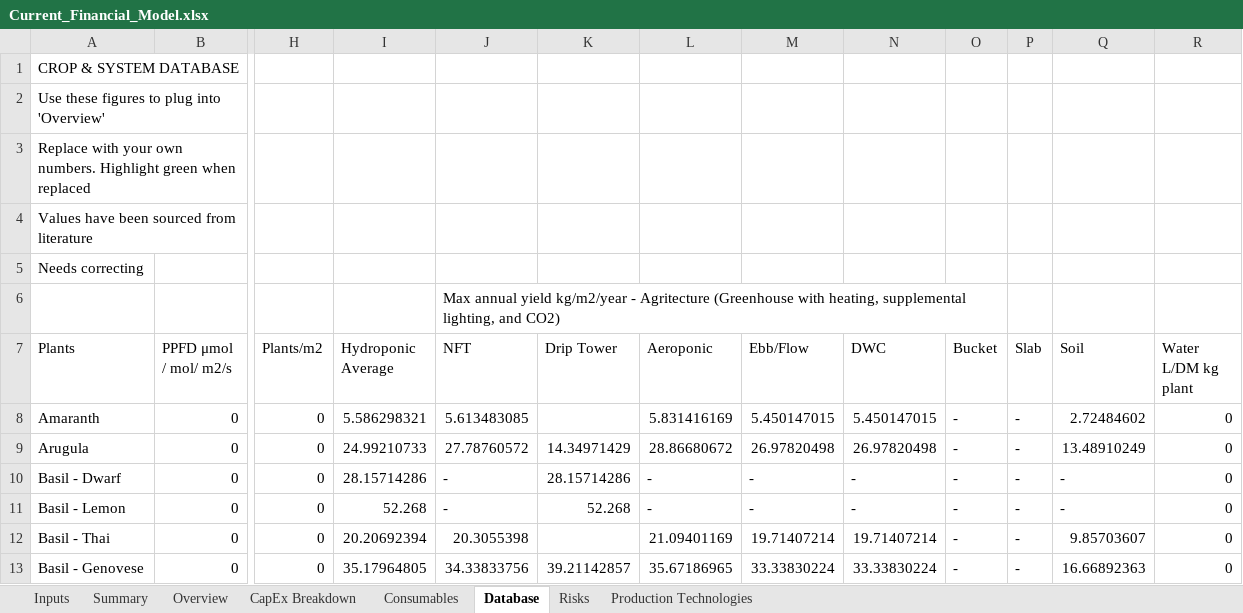
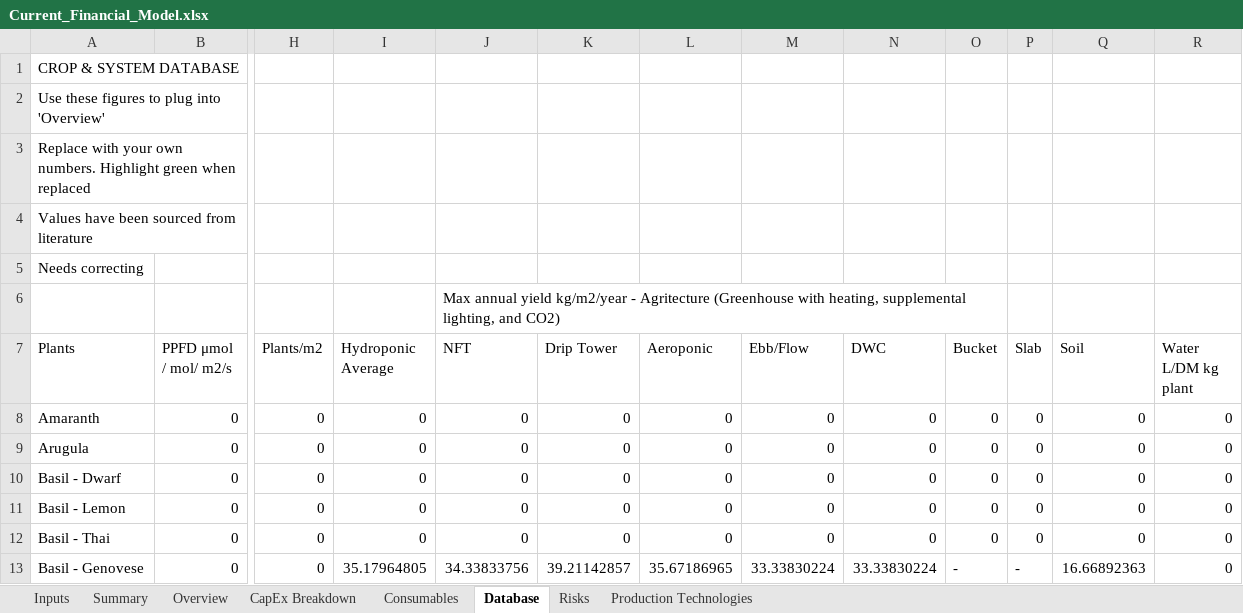
Before and after one commit to GaiaKnowledge/VerticalFarming, an Excel workbook: Current_Financial_Model.xlsx, sheet Database, drawn as a sheet; only a part is shown, gaps mark what is left out; values as stored, in another font and other column widths than the file's, no cell formats; charts and pictures not drawn; the diff covers the shown part only; the diff names each change by its address in the sheet, - before the commit and + after, or states it on an @@ line.

```diff
--- a/Current_Financial_Model.xlsx (sheet Database)
+++ b/Current_Financial_Model.xlsx (sheet Database)
-I8 (Hydroponic Average): 5.586298321
+I8 (Hydroponic Average): 0
-J8 (NFT): 5.613483085
+J8 (NFT): 0
-K8 (Drip Tower): (empty)
+K8 (Drip Tower): 0
-L8 (Aeroponic): 5.831416169
+L8 (Aeroponic): 0
-M8 (Ebb/Flow): 5.450147015
+M8 (Ebb/Flow): 0
-N8 (DWC): 5.450147015
+N8 (DWC): 0
-O8:O12 (Bucket): -
+O8:O12 (Bucket): 0
-P8:P12 (Slab): -
+P8:P12 (Slab): 0
-Q8 (Soil): 2.72484602
+Q8 (Soil): 0
-I9 (Hydroponic Average): 24.99210733
+I9 (Hydroponic Average): 0
-J9 (NFT): 27.78760572
+J9 (NFT): 0
-K9 (Drip Tower): 14.34971429
+K9 (Drip Tower): 0
-L9 (Aeroponic): 28.86680672
+L9 (Aeroponic): 0
-M9 (Ebb/Flow): 26.97820498
+M9 (Ebb/Flow): 0
-N9 (DWC): 26.97820498
+N9 (DWC): 0
-Q9 (Soil): 13.48910249
+Q9 (Soil): 0
-I10 (Hydroponic Average): 28.15714286
+I10 (Hydroponic Average): 0
-J10:J11 (NFT): -
+J10:J11 (NFT): 0
-K10 (Drip Tower): 28.15714286
+K10 (Drip Tower): 0
-L10:L11 (Aeroponic): -
+L10:L11 (Aeroponic): 0
-M10:M11 (Ebb/Flow): -
+M10:M11 (Ebb/Flow): 0
-N10:N11 (DWC): -
+N10:N11 (DWC): 0
-Q10:Q11 (Soil): -
+Q10:Q11 (Soil): 0
-I11 (Hydroponic Average): 52.268
+I11 (Hydroponic Average): 0
-K11 (Drip Tower): 52.268
+K11 (Drip Tower): 0
-I12 (Hydroponic Average): 20.20692394
+I12 (Hydroponic Average): 0
-J12 (NFT): 20.3055398
+J12 (NFT): 0
-K12 (Drip Tower): (empty)
+K12 (Drip Tower): 0
-L12 (Aeroponic): 21.09401169
+L12 (Aeroponic): 0
-M12 (Ebb/Flow): 19.71407214
+M12 (Ebb/Flow): 0
-N12 (DWC): 19.71407214
+N12 (DWC): 0
-Q12 (Soil): 9.85703607
+Q12 (Soil): 0
```
Also changed, not shown: 402 edited cells elsewhere in this sheet, sheet Overview, sheet Summary, sheet CapEx Breakdown, sheet Inputs, cell formats, formulas that keep their value, charts or pictures, Current_Financial_Model_FU_v1.xlsx, Current_Financial_Model_JP_PFAL.xlsx, 2 other files.
